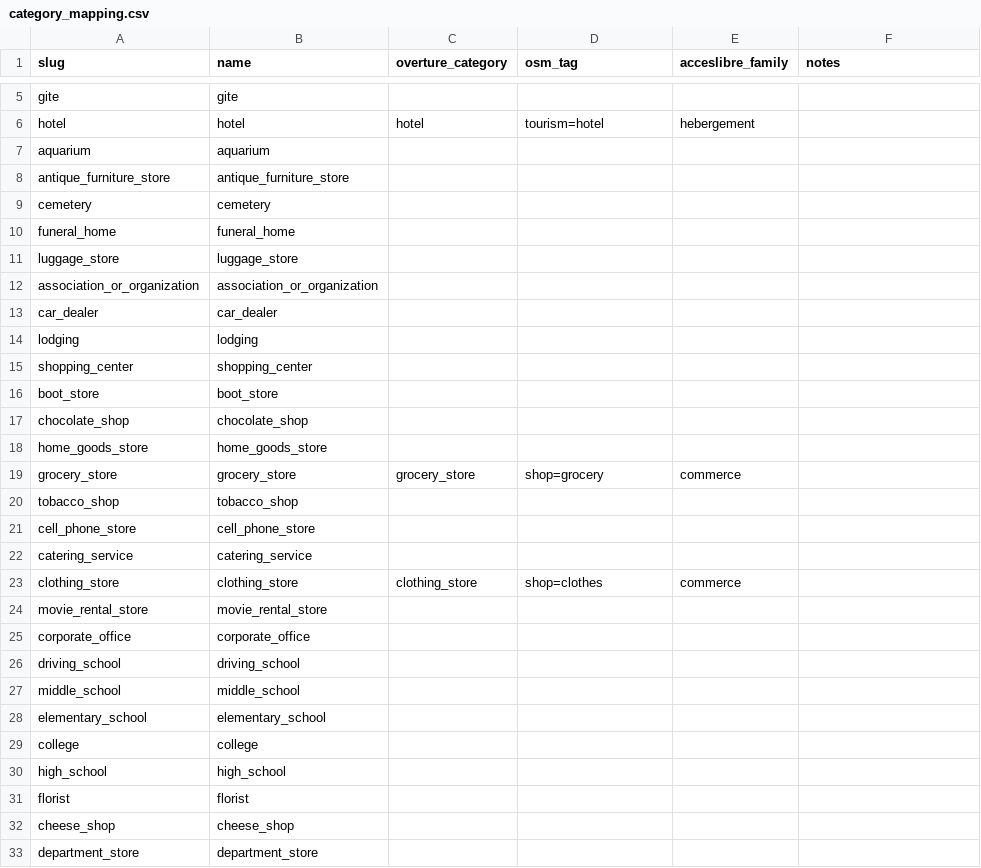
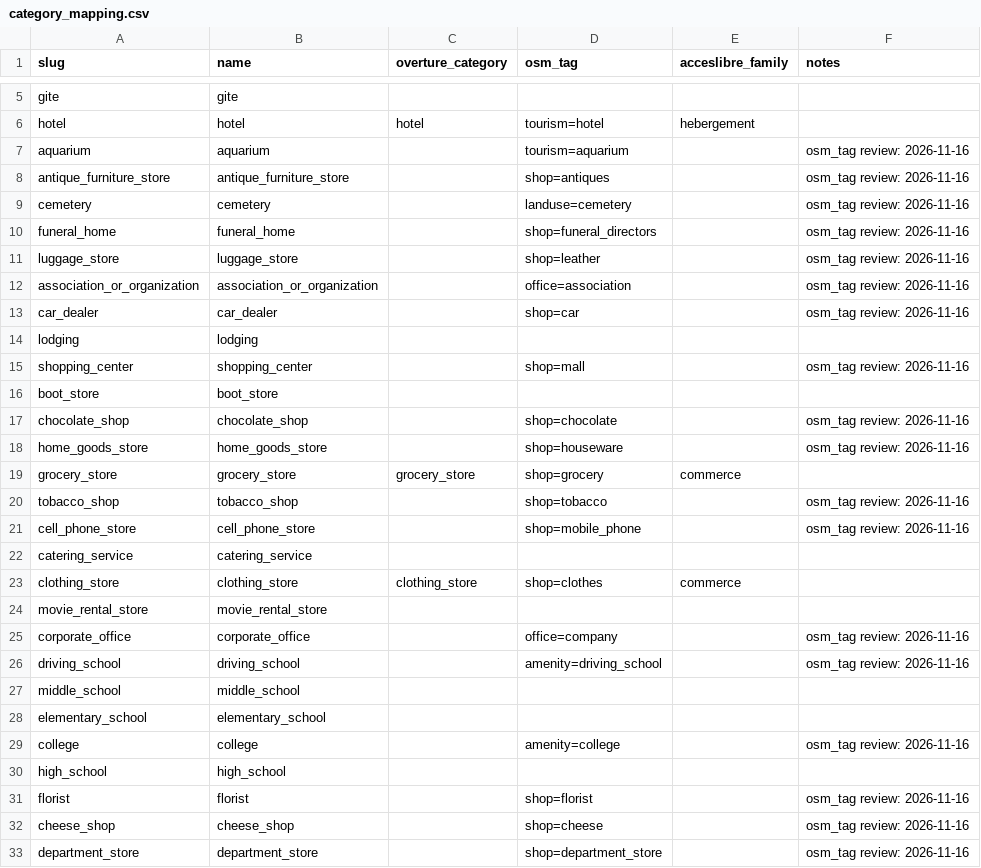
Before and after one commit to Let-Me-Get-In/letmegetin, a CSV file: data/referential/category_mapping.csv, drawn as a sheet; only a part is shown, gaps mark what is left out; the diff covers the shown part only.

Commit message:
feat(osm): review the category osm tags and map osm to odbl (LET-77)
Review every empty osm_tag cell against the OSM taxonomy: 90 categories gain a
genuine key=value equivalent (124/158 mapped), each marked `osm_tag review:
(denominations are amenity=place_of_worship, school levels share amenity=school,
gite/lodging/boot_store/opera_house are subtypes), so D-06 counts their POIs
instead of guessing a bucket.

Add the reviewed `osm;odbl` source licence row: an OSM place write now resolves
ODbL without a hand-seeded row, and the existing LIC-03 matrix row still refuses
odbl to a lov2 destination — no code branch.

tests/functional/places/test_osm_licence.py proves both: an imported row carries
source_license='odbl', odbl may leave to osm and never to lov2_partner.

```diff
--- a/data/referential/category_mapping.csv
+++ b/data/referential/category_mapping.csv
@@ -6,17 +6,17 @@ gite;gite;;;;
 hotel;hotel;hotel;tourism=hotel;hebergement;
-aquarium;aquarium;;;;
-antique_furniture_store;antique_furniture_store;;;;
-cemetery;cemetery;;;;
-funeral_home;funeral_home;;;;
-luggage_store;luggage_store;;;;
-association_or_organization;association_or_organization;;;;
-car_dealer;car_dealer;;;;
+aquarium;aquarium;;tourism=aquarium;;osm_tag review: 2026-11-16
+antique_furniture_store;antique_furniture_store;;shop=antiques;;osm_tag review: 2026-11-16
+cemetery;cemetery;;landuse=cemetery;;osm_tag review: 2026-11-16
+funeral_home;funeral_home;;shop=funeral_directors;;osm_tag review: 2026-11-16
+luggage_store;luggage_store;;shop=leather;;osm_tag review: 2026-11-16
+association_or_organization;association_or_organization;;office=association;;osm_tag review: 2026-11-16
+car_dealer;car_dealer;;shop=car;;osm_tag review: 2026-11-16
 lodging;lodging;;;;
-shopping_center;shopping_center;;;;
+shopping_center;shopping_center;;shop=mall;;osm_tag review: 2026-11-16
 boot_store;boot_store;;;;
-chocolate_shop;chocolate_shop;;;;
-home_goods_store;home_goods_store;;;;
+chocolate_shop;chocolate_shop;;shop=chocolate;;osm_tag review: 2026-11-16
+home_goods_store;home_goods_store;;shop=houseware;;osm_tag review: 2026-11-16
 grocery_store;grocery_store;grocery_store;shop=grocery;commerce;
-tobacco_shop;tobacco_shop;;;;
-cell_phone_store;cell_phone_store;;;;
+tobacco_shop;tobacco_shop;;shop=tobacco;;osm_tag review: 2026-11-16
+cell_phone_store;cell_phone_store;;shop=mobile_phone;;osm_tag review: 2026-11-16
 catering_service;catering_service;;;;
@@ -24,10 +24,10 @@ clothing_store;clothing_store;clothing_store;shop=clothes;commerce;
 movie_rental_store;movie_rental_store;;;;
-corporate_office;corporate_office;;;;
-driving_school;driving_school;;;;
+corporate_office;corporate_office;;office=company;;osm_tag review: 2026-11-16
+driving_school;driving_school;;amenity=driving_school;;osm_tag review: 2026-11-16
 middle_school;middle_school;;;;
 elementary_school;elementary_school;;;;
-college;college;;;;
+college;college;;amenity=college;;osm_tag review: 2026-11-16
 high_school;high_school;;;;
-florist;florist;;;;
-cheese_shop;cheese_shop;;;;
-department_store;department_store;;;;
+florist;florist;;shop=florist;;osm_tag review: 2026-11-16
+cheese_shop;cheese_shop;;shop=cheese;;osm_tag review: 2026-11-16
+department_store;department_store;;shop=department_store;;osm_tag review: 2026-11-16
```
Also changed, not shown: 144 edited cells elsewhere in this file, 2 other files.
